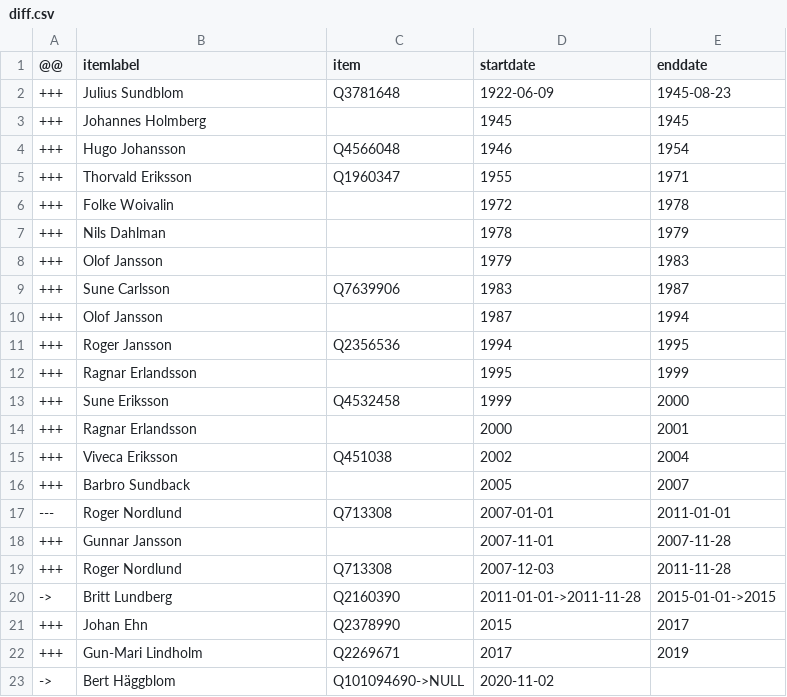
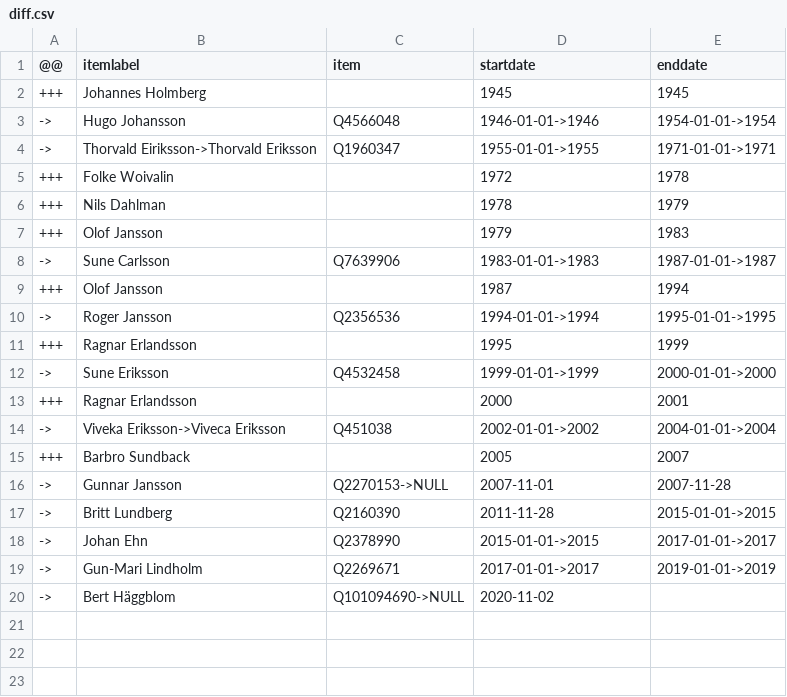
Before and after one commit to every-politician-scrapers/aland-cabinet, a CSV file: sources/speaker-enwiki/diff.csv, drawn as a sheet.

```diff
--- a/sources/speaker-enwiki/diff.csv
+++ b/sources/speaker-enwiki/diff.csv
@@ -1,6 +1,5 @@
 @@,itemlabel,item,startdate,enddate
-+++,Julius Sundblom,Q3781648,1922-06-09,1945-08-23
 +++,Johannes Holmberg,,1945,1945
-+++,Hugo Johansson,Q4566048,1946,1954
-+++,Thorvald Eriksson,Q1960347,1955,1971
+->,Hugo Johansson,Q4566048,1946-01-01->1946,1954-01-01->1954
+->,Thorvald Eiriksson->Thorvald Eriksson,Q1960347,1955-01-01->1955,1971-01-01->1971
 +++,Folke Woivalin,,1972,1978
@@ -8,16 +7,14 @@
 +++,Olof Jansson,,1979,1983
-+++,Sune Carlsson,Q7639906,1983,1987
+->,Sune Carlsson,Q7639906,1983-01-01->1983,1987-01-01->1987
 +++,Olof Jansson,,1987,1994
-+++,Roger Jansson,Q2356536,1994,1995
+->,Roger Jansson,Q2356536,1994-01-01->1994,1995-01-01->1995
 +++,Ragnar Erlandsson,,1995,1999
-+++,Sune Eriksson,Q4532458,1999,2000
+->,Sune Eriksson,Q4532458,1999-01-01->1999,2000-01-01->2000
 +++,Ragnar Erlandsson,,2000,2001
-+++,Viveca Eriksson,Q451038,2002,2004
+->,Viveka Eriksson->Viveca Eriksson,Q451038,2002-01-01->2002,2004-01-01->2004
 +++,Barbro Sundback,,2005,2007
----,Roger Nordlund,Q713308,2007-01-01,2011-01-01
-+++,Gunnar Jansson,,2007-11-01,2007-11-28
-+++,Roger Nordlund,Q713308,2007-12-03,2011-11-28
-->,Britt Lundberg,Q2160390,2011-01-01->2011-11-28,2015-01-01->2015
-+++,Johan Ehn,Q2378990,2015,2017
-+++,Gun-Mari Lindholm,Q2269671,2017,2019
+->,Gunnar Jansson,Q2270153->NULL,2007-11-01,2007-11-28
+->,Britt Lundberg,Q2160390,2011-11-28,2015-01-01->2015
+->,Johan Ehn,Q2378990,2015-01-01->2015,2017-01-01->2017
+->,Gun-Mari Lindholm,Q2269671,2017-01-01->2017,2019-01-01->2019
 ->,Bert Häggblom,Q101094690->NULL,2020-11-02,
```
Also changed, not shown: sources/speaker-enwiki/wikidata.csv.
